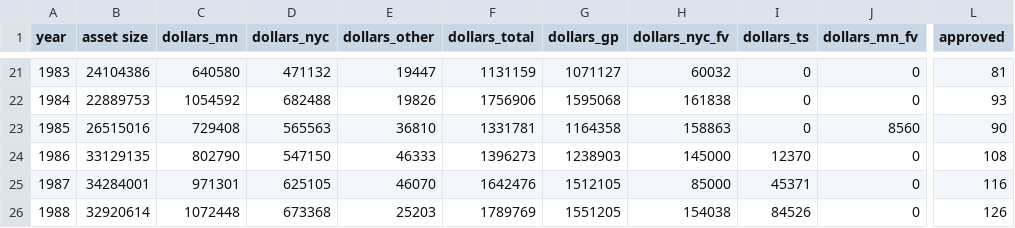
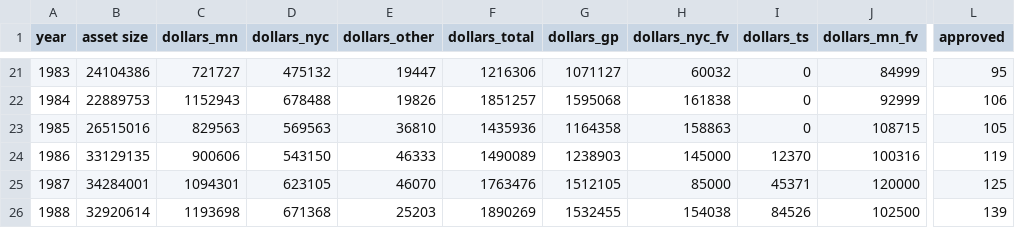
Before and after one commit to justinph/jerome-50, a CSV file: data/overall.csv, drawn as a sheet; only a part is shown, gaps mark what is left out; the diff covers the shown part only; the diff names each change by its address in the sheet, - before the commit and + after, or states it on an @@ line.

```diff
--- a/data/overall.csv
+++ b/data/overall.csv
-C21 (dollars_mn): 640580
+C21 (dollars_mn): 721727
-D21 (dollars_nyc): 471132
+D21 (dollars_nyc): 475132
-F21 (dollars_total): 1131159
+F21 (dollars_total): 1216306
-J21 (dollars_mn_fv): 0
+J21 (dollars_mn_fv): 84999
-L21 (approved): 81
+L21 (approved): 95
-C22 (dollars_mn): 1054592
+C22 (dollars_mn): 1152943
-D22 (dollars_nyc): 682488
+D22 (dollars_nyc): 678488
-F22 (dollars_total): 1756906
+F22 (dollars_total): 1851257
-J22 (dollars_mn_fv): 0
+J22 (dollars_mn_fv): 92999
-L22 (approved): 93
+L22 (approved): 106
-C23 (dollars_mn): 729408
+C23 (dollars_mn): 829563
-D23 (dollars_nyc): 565563
+D23 (dollars_nyc): 569563
-F23 (dollars_total): 1331781
+F23 (dollars_total): 1435936
-J23 (dollars_mn_fv): 8560
+J23 (dollars_mn_fv): 108715
-L23 (approved): 90
+L23 (approved): 105
-C24 (dollars_mn): 802790
+C24 (dollars_mn): 900606
-D24 (dollars_nyc): 547150
+D24 (dollars_nyc): 543150
-F24 (dollars_total): 1396273
+F24 (dollars_total): 1490089
-J24 (dollars_mn_fv): 0
+J24 (dollars_mn_fv): 100316
-L24 (approved): 108
+L24 (approved): 119
-C25 (dollars_mn): 971301
+C25 (dollars_mn): 1094301
-D25 (dollars_nyc): 625105
+D25 (dollars_nyc): 623105
-F25 (dollars_total): 1642476
+F25 (dollars_total): 1763476
-J25 (dollars_mn_fv): 0
+J25 (dollars_mn_fv): 120000
-L25 (approved): 116
+L25 (approved): 125
-C26 (dollars_mn): 1072448
+C26 (dollars_mn): 1193698
-D26 (dollars_nyc): 673368
+D26 (dollars_nyc): 671368
-F26 (dollars_total): 1789769
+F26 (dollars_total): 1890269
-G26 (dollars_gp): 1551205
+G26 (dollars_gp): 1532455
-J26 (dollars_mn_fv): 0
+J26 (dollars_mn_fv): 102500
-L26 (approved): 126
+L26 (approved): 139
```
Also changed, not shown: 133 edited cells elsewhere in this file, data/fv/base_data.csv.
